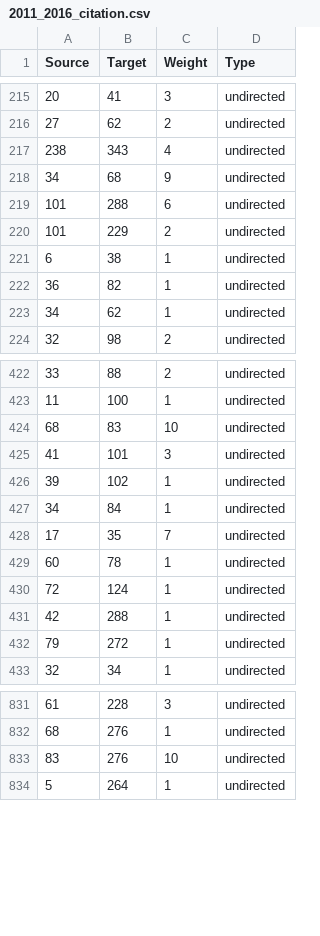
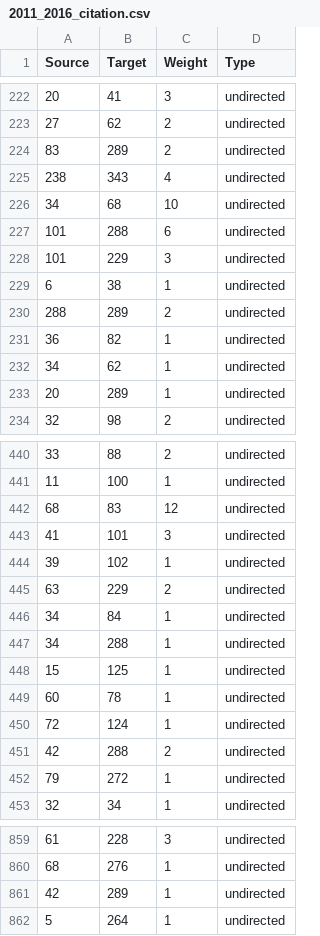
Before and after one commit to LargePanda/GEAR_Network, a CSV file: gephi_input/2011_2016_citation.csv, drawn as a sheet; only a part is shown, gaps mark what is left out; the diff covers the shown part only.

```diff
--- a/gephi_input/2011_2016_citation.csv
+++ b/gephi_input/2011_2016_citation.csv
@@ -216,9 +223,12 @@ Source;Target;Weight;Type
 27;62;2;undirected
+83;289;2;undirected
 238;343;4;undirected
-34;68;9;undirected
+34;68;10;undirected
 101;288;6;undirected
-101;229;2;undirected
+101;229;3;undirected
 6;38;1;undirected
+288;289;2;undirected
 36;82;1;undirected
 34;62;1;undirected
+20;289;1;undirected
 32;98;2;undirected
@@ -423,10 +441,12 @@ Source;Target;Weight;Type
 11;100;1;undirected
-68;83;10;undirected
+68;83;12;undirected
 41;101;3;undirected
 39;102;1;undirected
+63;229;2;undirected
 34;84;1;undirected
-17;35;7;undirected
+34;288;1;undirected
+15;125;1;undirected
 60;78;1;undirected
 72;124;1;undirected
-42;288;1;undirected
+42;288;2;undirected
 79;272;1;undirected
@@ -832,3 +860,3 @@ Source;Target;Weight;Type
 68;276;1;undirected
-83;276;10;undirected
+42;289;1;undirected
 5;264;1;undirected
```
Also changed, not shown: 26 added rows, 2 removed rows, 8 moved rows and 40 edited cells elsewhere in this file, gephi_input/2011_2012_coauthor.csv, gephi_input/2011_2014_citation.csv, 11 other files.
